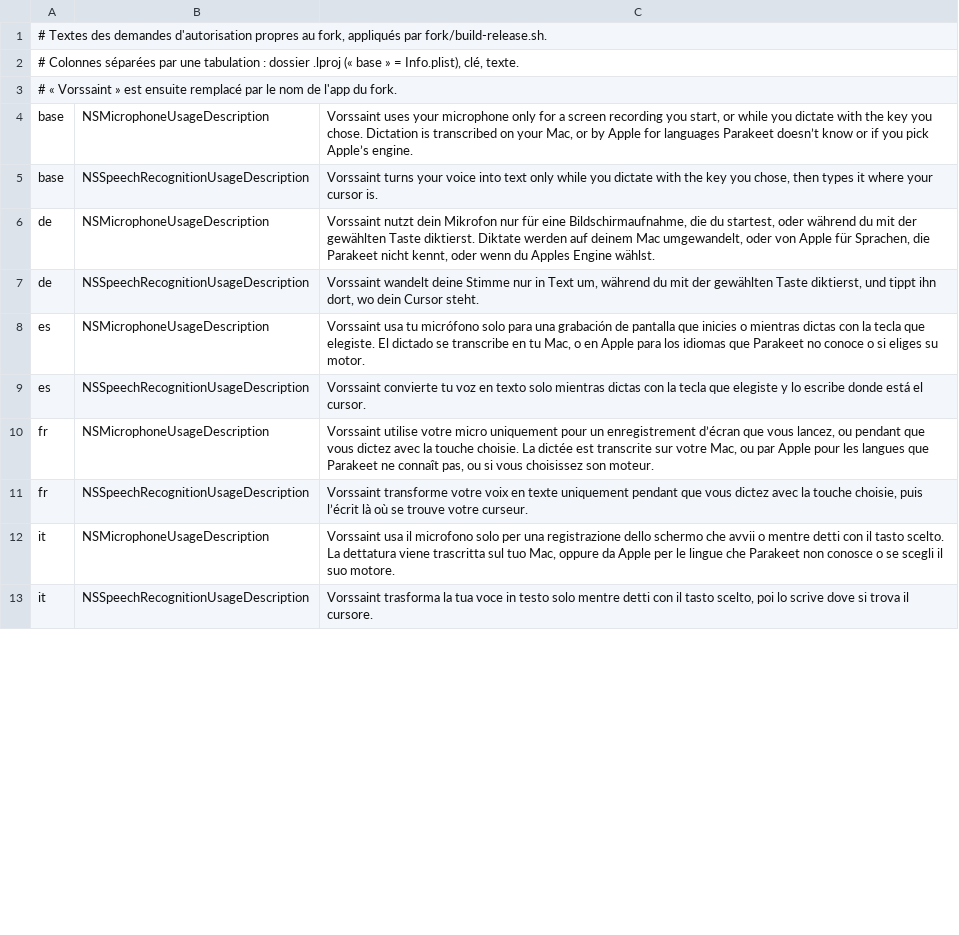
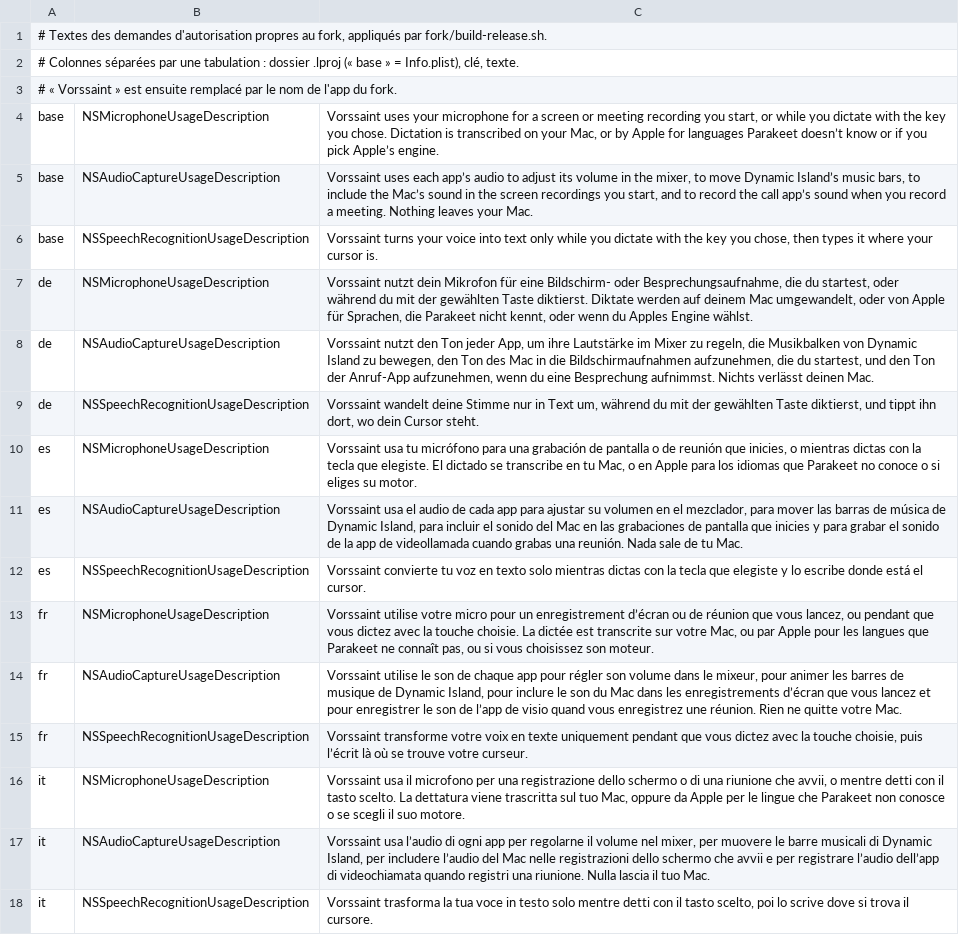
Before and after one commit to SweezZze/swishsaint, a TSV file: fork/usage-descriptions.tsv, drawn as a sheet; only a part is shown; the diff covers the shown part only.

```diff
--- a/fork/usage-descriptions.tsv
+++ b/fork/usage-descriptions.tsv
@@ -3,11 +3,16 @@
 # « Vorssaint » est ensuite remplacé par le nom de l'app du fork.
-base	NSMicrophoneUsageDescription	Vorssaint uses your microphone only for a screen recording you start, or while you dictate with the key you chose. Dictation is transcribed on your Mac, or by Apple for languages Parakeet doesn’t know or if you pick Apple’s engine.
+base	NSMicrophoneUsageDescription	Vorssaint uses your microphone for a screen or meeting recording you start, or while you dictate with the key you chose. Dictation is transcribed on your Mac, or by Apple for languages Parakeet doesn’t know or if you pick Apple’s engine.
+base	NSAudioCaptureUsageDescription	Vorssaint uses each app’s audio to adjust its volume in the mixer, to move Dynamic Island’s music bars, to include the Mac’s sound in the screen recordings you start, and to record the call app’s sound when you record a meeting. Nothing leaves your Mac.
 base	NSSpeechRecognitionUsageDescription	Vorssaint turns your voice into text only while you dictate with the key you chose, then types it where your cursor is.
-de	NSMicrophoneUsageDescription	Vorssaint nutzt dein Mikrofon nur für eine Bildschirmaufnahme, die du startest, oder während du mit der gewählten Taste diktierst. Diktate werden auf deinem Mac umgewandelt, oder von Apple für Sprachen, die Parakeet nicht kennt, oder wenn du Apples Engine wählst.
+de	NSMicrophoneUsageDescription	Vorssaint nutzt dein Mikrofon für eine Bildschirm- oder Besprechungsaufnahme, die du startest, oder während du mit der gewählten Taste diktierst. Diktate werden auf deinem Mac umgewandelt, oder von Apple für Sprachen, die Parakeet nicht kennt, oder wenn du Apples Engine wählst.
+de	NSAudioCaptureUsageDescription	Vorssaint nutzt den Ton jeder App, um ihre Lautstärke im Mixer zu regeln, die Musikbalken von Dynamic Island zu bewegen, den Ton des Mac in die Bildschirmaufnahmen aufzunehmen, die du startest, und den Ton der Anruf-App aufzunehmen, wenn du eine Besprechung aufnimmst. Nichts verlässt deinen Mac.
 de	NSSpeechRecognitionUsageDescription	Vorssaint wandelt deine Stimme nur in Text um, während du mit der gewählten Taste diktierst, und tippt ihn dort, wo dein Cursor steht.
-es	NSMicrophoneUsageDescription	Vorssaint usa tu micrófono solo para una grabación de pantalla que inicies o mientras dictas con la tecla que elegiste. El dictado se transcribe en tu Mac, o en Apple para los idiomas que Parakeet no conoce o si eliges su motor.
+es	NSMicrophoneUsageDescription	Vorssaint usa tu micrófono para una grabación de pantalla o de reunión que inicies, o mientras dictas con la tecla que elegiste. El dictado se transcribe en tu Mac, o en Apple para los idiomas que Parakeet no conoce o si eliges su motor.
+es	NSAudioCaptureUsageDescription	Vorssaint usa el audio de cada app para ajustar su volumen en el mezclador, para mover las barras de música de Dynamic Island, para incluir el sonido del Mac en las grabaciones de pantalla que inicies y para grabar el sonido de la app de videollamada cuando grabas una reunión. Nada sale de tu Mac.
 es	NSSpeechRecognitionUsageDescription	Vorssaint convierte tu voz en texto solo mientras dictas con la tecla que elegiste y lo escribe donde está el cursor.
-fr	NSMicrophoneUsageDescription	Vorssaint utilise votre micro uniquement pour un enregistrement d’écran que vous lancez, ou pendant que vous dictez avec la touche choisie. La dictée est transcrite sur votre Mac, ou par Apple pour les langues que Parakeet ne connaît pas, ou si vous choisissez son moteur.
+fr	NSMicrophoneUsageDescription	Vorssaint utilise votre micro pour un enregistrement d’écran ou de réunion que vous lancez, ou pendant que vous dictez avec la touche choisie. La dictée est transcrite sur votre Mac, ou par Apple pour les langues que Parakeet ne connaît pas, ou si vous choisissez son moteur.
+fr	NSAudioCaptureUsageDescription	Vorssaint utilise le son de chaque app pour régler son volume dans le mixeur, pour animer les barres de musique de Dynamic Island, pour inclure le son du Mac dans les enregistrements d’écran que vous lancez et pour enregistrer le son de l’app de visio quand vous enregistrez une réunion. Rien ne quitte votre Mac.
 fr	NSSpeechRecognitionUsageDescription	Vorssaint transforme votre voix en texte uniquement pendant que vous dictez avec la touche choisie, puis l’écrit là où se trouve votre curseur.
-it	NSMicrophoneUsageDescription	Vorssaint usa il microfono solo per una registrazione dello schermo che avvii o mentre detti con il tasto scelto. La dettatura viene trascritta sul tuo Mac, oppure da Apple per le lingue che Parakeet non conosce o se scegli il suo motore.
+it	NSMicrophoneUsageDescription	Vorssaint usa il microfono per una registrazione dello schermo o di una riunione che avvii, o mentre detti con il tasto scelto. La dettatura viene trascritta sul tuo Mac, oppure da Apple per le lingue che Parakeet non conosce o se scegli il suo motore.
+it	NSAudioCaptureUsageDescription	Vorssaint usa l’audio di ogni app per regolarne il volume nel mixer, per muovere le barre musicali di Dynamic Island, per includere l’audio del Mac nelle registrazioni dello schermo che avvii e per registrare l’audio dell’app di videochiamata quando registri una riunione. Nulla lascia il tuo Mac.
 it	NSSpeechRecognitionUsageDescription	Vorssaint trasforma la tua voce in testo solo mentre detti con il tasto scelto, poi lo scrive dove si trova il cursore.
```
Also changed, not shown: 10 added rows and 10 edited cells elsewhere in this file.
